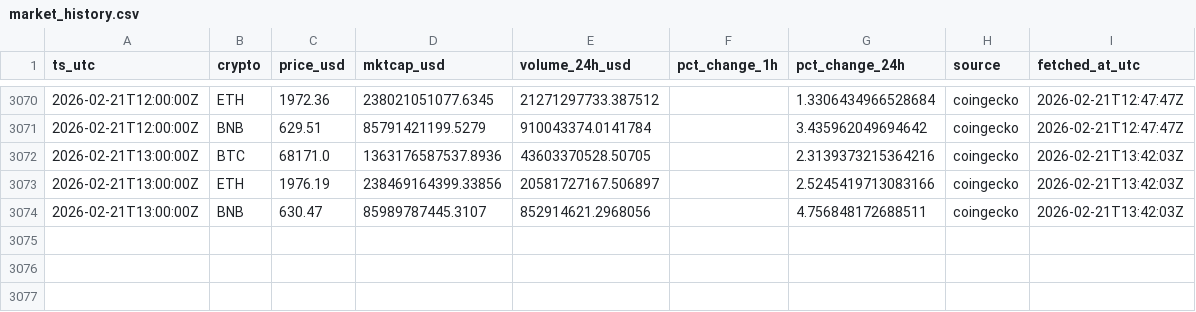
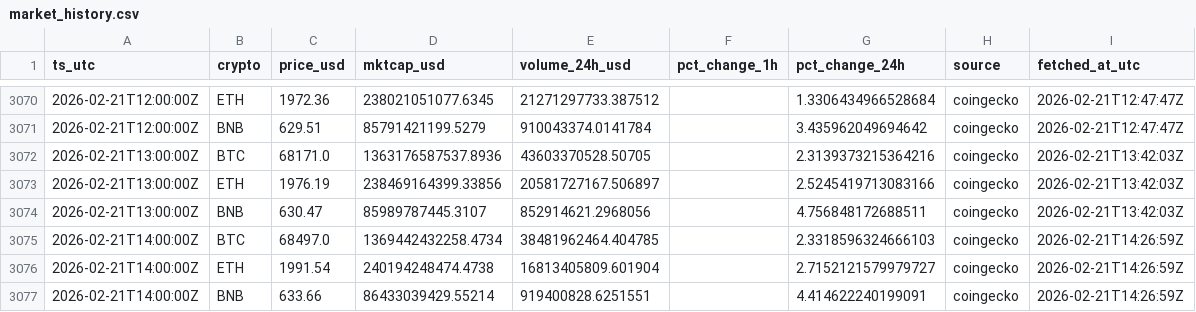
Before and after one commit to gertidokaj/crypto-sentiment-forecasting, a CSV file: data/live/market_history.csv, drawn as a sheet; only a part is shown, gaps mark what is left out; the diff names each change by its address in the sheet, - before the commit and + after, or states it on an @@ line.

```diff
--- a/data/live/market_history.csv
+++ b/data/live/market_history.csv
+row 3075: 2026-02-21T14:00:00Z | BTC | 68497.0 | 1369442432258.4734 | 38481962464.404785 |  | 2.3318596324666103 | coingecko | 2026-02-21T14:26:59Z
+row 3076: 2026-02-21T14:00:00Z | ETH | 1991.54 | 240194248474.4738 | 16813405809.601904 |  | 2.7152121579979727 | coingecko | 2026-02-21T14:26:59Z
+row 3077: 2026-02-21T14:00:00Z | BNB | 633.66 | 86433039429.55214 | 919400828.6251551 |  | 4.414622240199091 | coingecko | 2026-02-21T14:26:59Z
```
Also changed, not shown: data/live/features_latest.csv, data/live/market_latest.csv, 6 other files.
